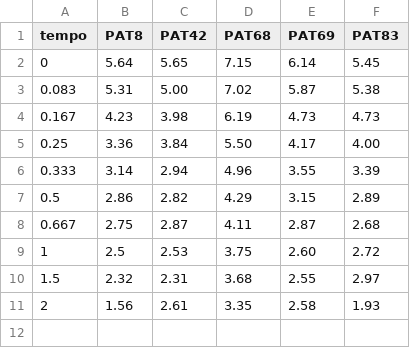
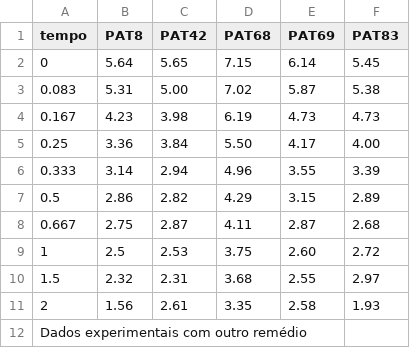
Before and after one commit to stephanJoao/hcv-model-2021, a CSV file: differential_evolution/data/otherData.csv (was data/data2day_pats.csv), drawn as a sheet; the diff names each change by its address in the sheet, - before the commit and + after, or states it on an @@ line.

Commit message:
Organizei pasta de dados

```diff
--- a/data/data2day_pats.csv
+++ b/differential_evolution/data/otherData.csv
+row 12: Dados experimentais com outro remédio
```
Also changed, not shown: 20 other files.
